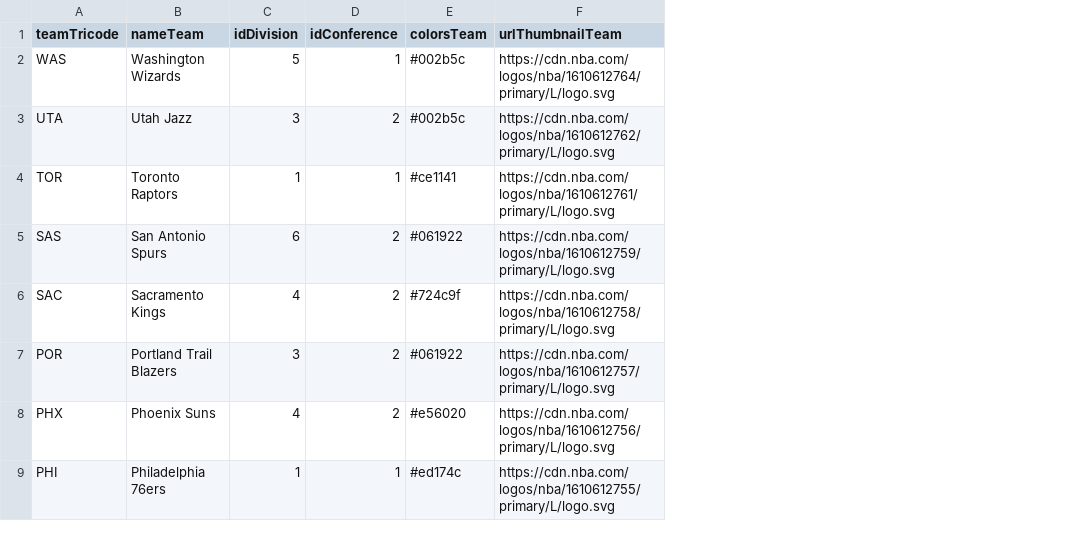
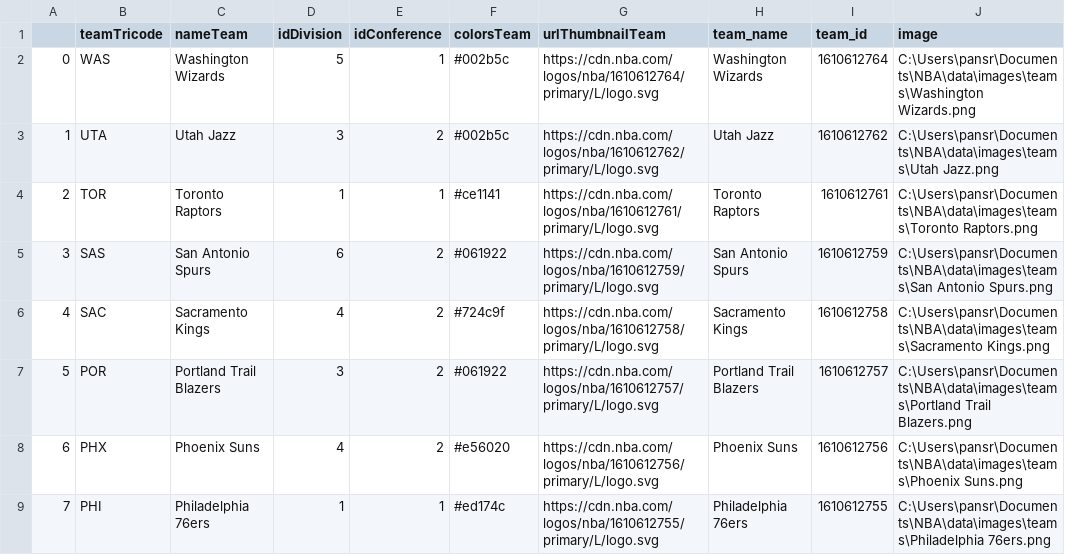
Before and after one commit to sravanpannala/NBA, a CSV file: data/NBA_teams_colors_logos.csv, drawn as a sheet; only a part is shown; the diff names each change by its address in the sheet, - before the commit and + after, or states it on an @@ line.

```diff
--- a/data/NBA_teams_colors_logos.csv
+++ b/data/NBA_teams_colors_logos.csv
+column A, rows 2-9: 0 | 1 | 2 | 3 | 4 | 5 | 6 | 7
+column H (team_name), rows 2-9: Washington Wizards | Utah Jazz | Toronto Raptors | San Antonio Spurs | Sacramento Kings | Portland Trail Blazers | Phoenix Suns | Philadelphia 76ers
+column I (team_id), rows 2-9: 1610612764 | 1610612762 | 1610612761 | 1610612759 | 1610612758 | 1610612757 | 1610612756 | 1610612755
+column J (image), rows 2-9: C:\Users\pansr\Documents\NBA\data\images\teams\Washington Wizards.png | C:\Users\pansr\Documents\NBA\data\images\teams\Utah Jazz.png | C:\Users\pansr\Documents\NBA\data\images\teams\Toronto Raptors.png | C:\Users\pansr\Documents\NBA\data\images\teams\San Antonio Spurs.png | C:\Users\pansr\Documents\NBA\data\images\teams\Sacramento Kings.png | C:\Users\pansr\Documents\NBA\data\images\teams\Portland Trail Blazers.png | C:\Users\pansr\Documents\NBA\data\images\teams\Phoenix Suns.png | C:\Users\pansr\Documents\NBA\data\images\teams\Philadelphia 76ers.png
```
Also changed, not shown: data/NBA_players_database.csv, 20 other files.
